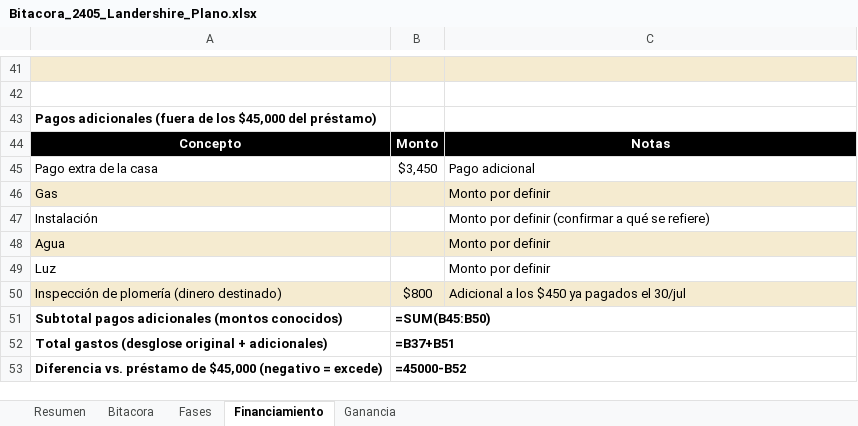
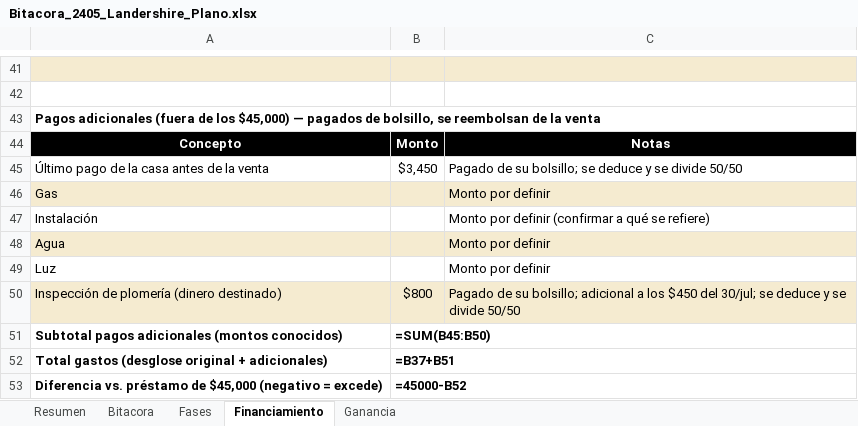
Before and after one commit to imperialremodelingevr-collab/imperialremodelingevr, an Excel workbook: Bitacora_2405_Landershire_Plano.xlsx, sheet Financiamiento, drawn as a sheet; only a part is shown, gaps mark what is left out; values as stored, in another font and other column widths than the file's, no borders; formulas without a stored value are shown as written; charts and pictures not drawn; removed rows and columns are numbered as before the commit, all else as after; the diff names each change by its address in the sheet, - before the commit and + after, or states it on an @@ line.

```diff
--- a/Bitacora_2405_Landershire_Plano.xlsx (sheet Financiamiento)
+++ b/Bitacora_2405_Landershire_Plano.xlsx (sheet Financiamiento)
-A43: …de los $45,000 del préstamo)
+A43: …de los $45,000) — pagados de bolsillo, se reembolsan de la venta
-row 45: Pago extra de la casa | $3,450 | Pago adicional
+row 45: Último pago de la casa antes de la venta | $3,450 | Pagado de su bolsillo; se deduce y se divide 50/50
-C50: Adicional a los $450 ya pagados el 30/jul
+C50: Pagado de su bolsillo; adicional a los $450 del 30/jul; se deduce y se divide 50/50
```
Also changed, not shown: sheet Bitacora, sheet Ganancia.
